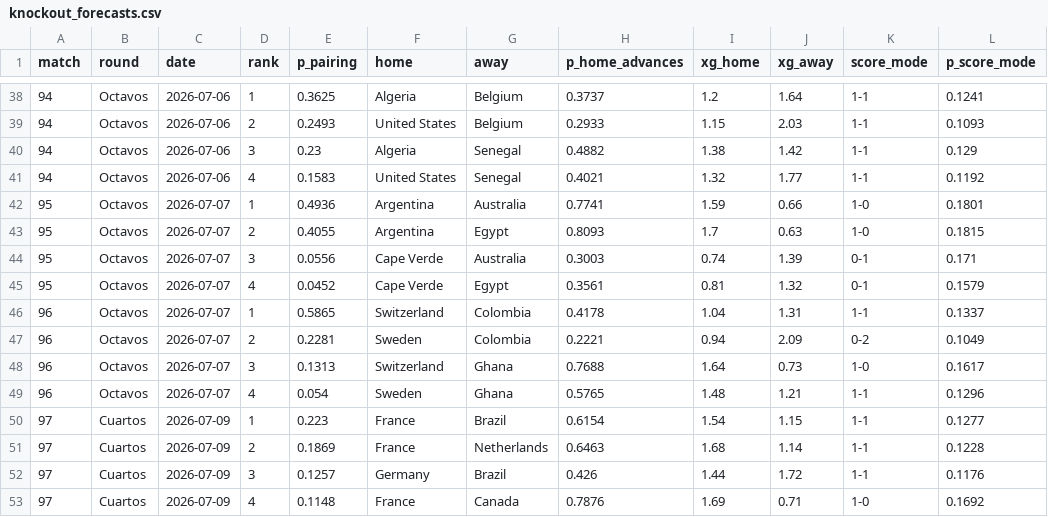
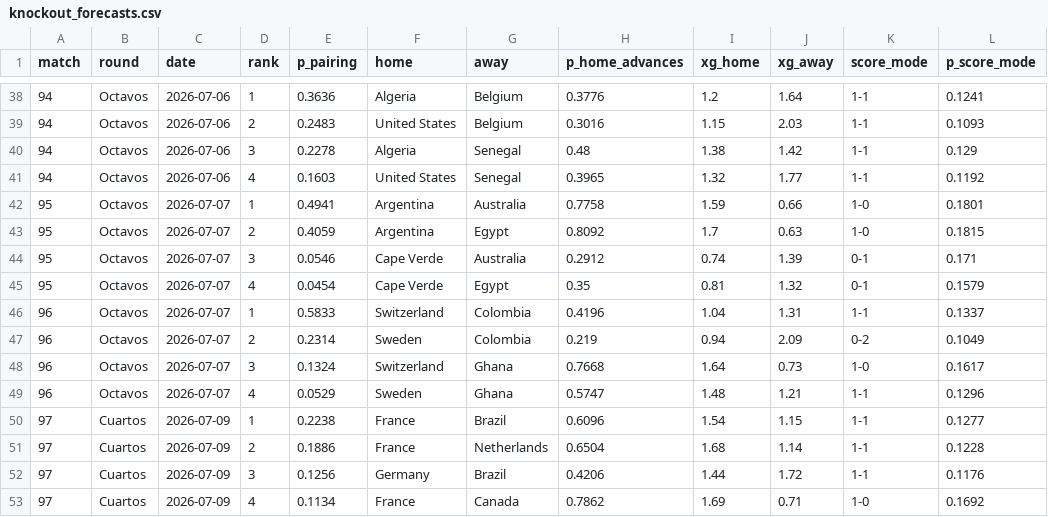
Before and after one commit to jonatyum/mundial-statistic, a CSV file: data/processed/knockout_forecasts.csv, drawn as a sheet; only a part is shown, gaps mark what is left out; the diff covers the shown part only.

```diff
--- a/data/processed/knockout_forecasts.csv
+++ b/data/processed/knockout_forecasts.csv
@@ -38,16 +38,16 @@ match,round,date,rank,p_pairing,home,away,p_home_advances,xg_home,xg_away,score_
-94,Octavos,2026-07-06,1,0.3625,Algeria,Belgium,0.3737,1.2,1.64,1-1,0.1241
-94,Octavos,2026-07-06,2,0.2493,United States,Belgium,0.2933,1.15,2.03,1-1,0.1093
-94,Octavos,2026-07-06,3,0.23,Algeria,Senegal,0.4882,1.38,1.42,1-1,0.129
-94,Octavos,2026-07-06,4,0.1583,United States,Senegal,0.4021,1.32,1.77,1-1,0.1192
-95,Octavos,2026-07-07,1,0.4936,Argentina,Australia,0.7741,1.59,0.66,1-0,0.1801
-95,Octavos,2026-07-07,2,0.4055,Argentina,Egypt,0.8093,1.7,0.63,1-0,0.1815
-95,Octavos,2026-07-07,3,0.0556,Cape Verde,Australia,0.3003,0.74,1.39,0-1,0.171
-95,Octavos,2026-07-07,4,0.0452,Cape Verde,Egypt,0.3561,0.81,1.32,0-1,0.1579
-96,Octavos,2026-07-07,1,0.5865,Switzerland,Colombia,0.4178,1.04,1.31,1-1,0.1337
-96,Octavos,2026-07-07,2,0.2281,Sweden,Colombia,0.2221,0.94,2.09,0-2,0.1049
-96,Octavos,2026-07-07,3,0.1313,Switzerland,Ghana,0.7688,1.64,0.73,1-0,0.1617
-96,Octavos,2026-07-07,4,0.054,Sweden,Ghana,0.5765,1.48,1.21,1-1,0.1296
-97,Cuartos,2026-07-09,1,0.223,France,Brazil,0.6154,1.54,1.15,1-1,0.1277
-97,Cuartos,2026-07-09,2,0.1869,France,Netherlands,0.6463,1.68,1.14,1-1,0.1228
-97,Cuartos,2026-07-09,3,0.1257,Germany,Brazil,0.426,1.44,1.72,1-1,0.1176
-97,Cuartos,2026-07-09,4,0.1148,France,Canada,0.7876,1.69,0.71,1-0,0.1692
+94,Octavos,2026-07-06,1,0.3636,Algeria,Belgium,0.3776,1.2,1.64,1-1,0.1241
+94,Octavos,2026-07-06,2,0.2483,United States,Belgium,0.3016,1.15,2.03,1-1,0.1093
+94,Octavos,2026-07-06,3,0.2278,Algeria,Senegal,0.48,1.38,1.42,1-1,0.129
+94,Octavos,2026-07-06,4,0.1603,United States,Senegal,0.3965,1.32,1.77,1-1,0.1192
+95,Octavos,2026-07-07,1,0.4941,Argentina,Australia,0.7758,1.59,0.66,1-0,0.1801
+95,Octavos,2026-07-07,2,0.4059,Argentina,Egypt,0.8092,1.7,0.63,1-0,0.1815
+95,Octavos,2026-07-07,3,0.0546,Cape Verde,Australia,0.2912,0.74,1.39,0-1,0.171
+95,Octavos,2026-07-07,4,0.0454,Cape Verde,Egypt,0.35,0.81,1.32,0-1,0.1579
+96,Octavos,2026-07-07,1,0.5833,Switzerland,Colombia,0.4196,1.04,1.31,1-1,0.1337
+96,Octavos,2026-07-07,2,0.2314,Sweden,Colombia,0.219,0.94,2.09,0-2,0.1049
+96,Octavos,2026-07-07,3,0.1324,Switzerland,Ghana,0.7668,1.64,0.73,1-0,0.1617
+96,Octavos,2026-07-07,4,0.0529,Sweden,Ghana,0.5747,1.48,1.21,1-1,0.1296
+97,Cuartos,2026-07-09,1,0.2238,France,Brazil,0.6096,1.54,1.15,1-1,0.1277
+97,Cuartos,2026-07-09,2,0.1886,France,Netherlands,0.6504,1.68,1.14,1-1,0.1228
+97,Cuartos,2026-07-09,3,0.1256,Germany,Brazil,0.4206,1.44,1.72,1-1,0.1176
+97,Cuartos,2026-07-09,4,0.1134,France,Canada,0.7862,1.69,0.71,1-0,0.1692
```
Also changed, not shown: 117 edited cells elsewhere in this file, data/processed/champion_history.csv, data/processed/match_forecasts.csv, 3 other files.
